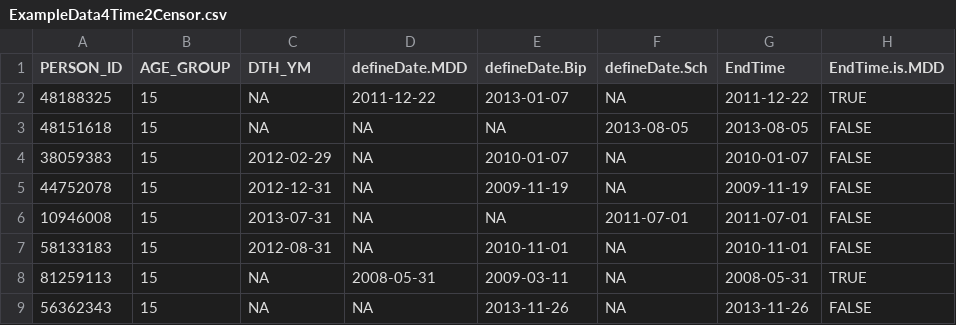
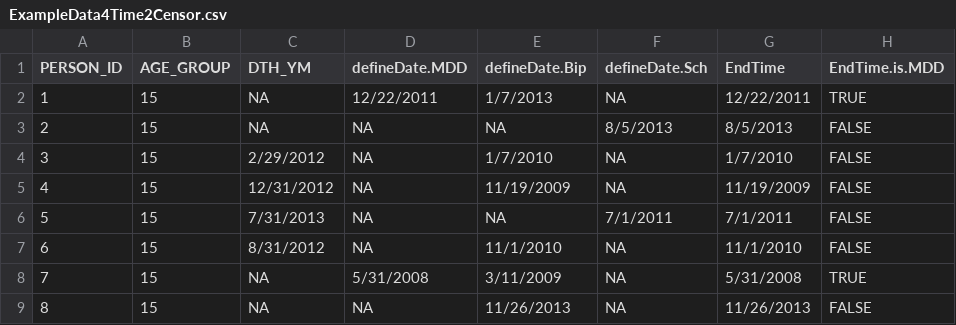
Before and after one commit to mkim0710/tidystat, a CSV file: data/ExampleData4Time2Censor.csv, drawn as a sheet; only a part is shown; the diff covers the shown part only.

Commit message:
Add files via upload

```diff
--- a/data/ExampleData4Time2Censor.csv
+++ b/data/ExampleData4Time2Censor.csv
@@ -1,9 +1,9 @@
 PERSON_ID,AGE_GROUP,DTH_YM,defineDate.MDD,defineDate.Bip,defineDate.Sch,EndTime,EndTime.is.MDD
-48188325,15,NA,2011-12-22,2013-01-07,NA,2011-12-22,TRUE
-48151618,15,NA,NA,NA,2013-08-05,2013-08-05,FALSE
-38059383,15,2012-02-29,NA,2010-01-07,NA,2010-01-07,FALSE
-44752078,15,2012-12-31,NA,2009-11-19,NA,2009-11-19,FALSE
-10946008,15,2013-07-31,NA,NA,2011-07-01,2011-07-01,FALSE
-58133183,15,2012-08-31,NA,2010-11-01,NA,2010-11-01,FALSE
-81259113,15,NA,2008-05-31,2009-03-11,NA,2008-05-31,TRUE
-56362343,15,NA,NA,2013-11-26,NA,2013-11-26,FALSE
+1,15,NA,12/22/2011,1/7/2013,NA,12/22/2011,TRUE
+2,15,NA,NA,NA,8/5/2013,8/5/2013,FALSE
+3,15,2/29/2012,NA,1/7/2010,NA,1/7/2010,FALSE
+4,15,12/31/2012,NA,11/19/2009,NA,11/19/2009,FALSE
+5,15,7/31/2013,NA,NA,7/1/2011,7/1/2011,FALSE
+6,15,8/31/2012,NA,11/1/2010,NA,11/1/2010,FALSE
+7,15,NA,5/31/2008,3/11/2009,NA,5/31/2008,TRUE
+8,15,NA,NA,11/26/2013,NA,11/26/2013,FALSE
```
Also changed, not shown: 42 edited cells elsewhere in this file.
